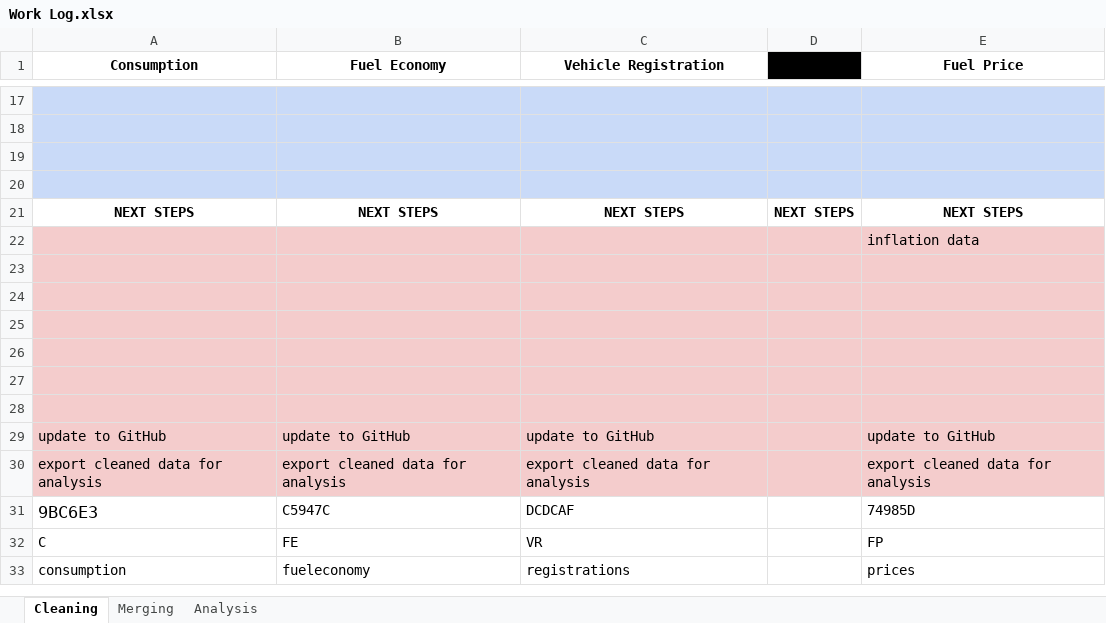
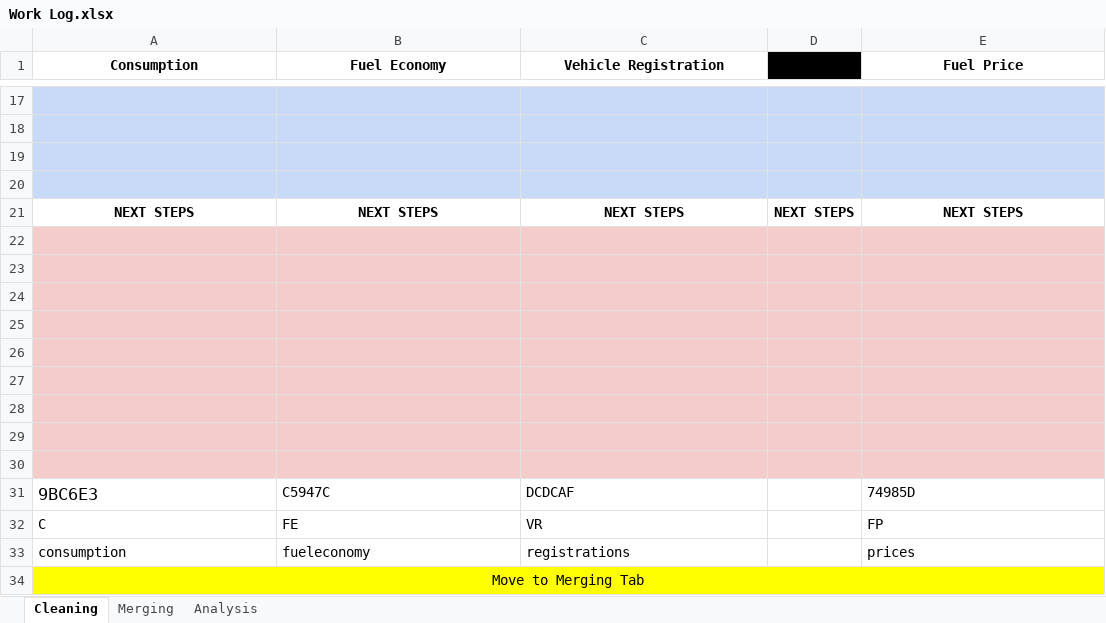
Before and after one commit to nikolasleeb/INFO523_FinalProject, an Excel workbook: Work Log.xlsx, sheet Cleaning, drawn as a sheet; only a part is shown, gaps mark what is left out; values as stored, in another font and other column widths than the file's, no borders; charts and pictures not drawn; removed rows and columns are numbered as before the commit, all else as after; the diff names each change by its address in the sheet, - before the commit and + after, or states it on an @@ line.

```diff
--- a/Work Log.xlsx (sheet Cleaning)
+++ b/Work Log.xlsx (sheet Cleaning)
-row 22:  |  |  |  | inflation data
-row 28: update to GitHub | update to GitHub | update to GitHub |  | update to GitHub
+row 28: (empty)
-row 29: export cleaned data for analysis | export cleaned data for analysis | export cleaned data for analysis |  | export cleaned data for analysis
+row 29: (empty)
+row 30: (empty)
+row 34: Move to Merging Tab
```
Also changed, not shown: sheet Merging, charts or pictures, 1 other file.
